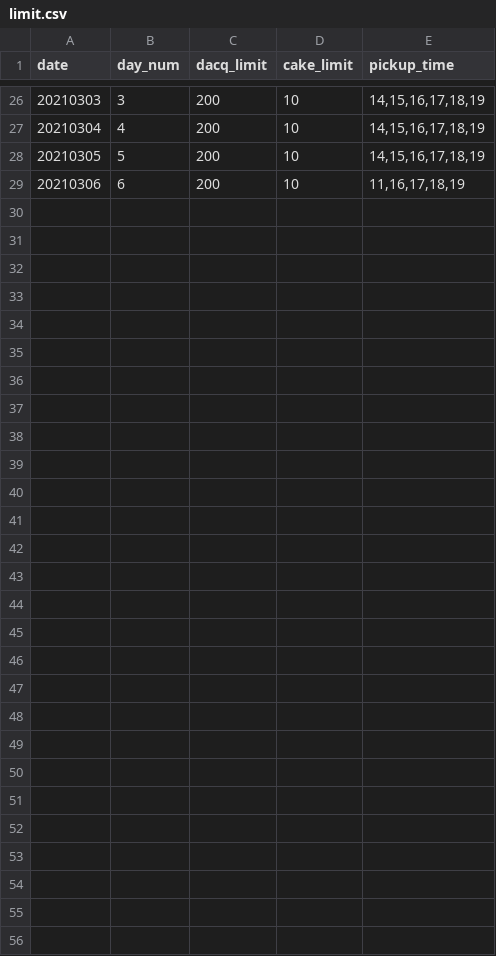
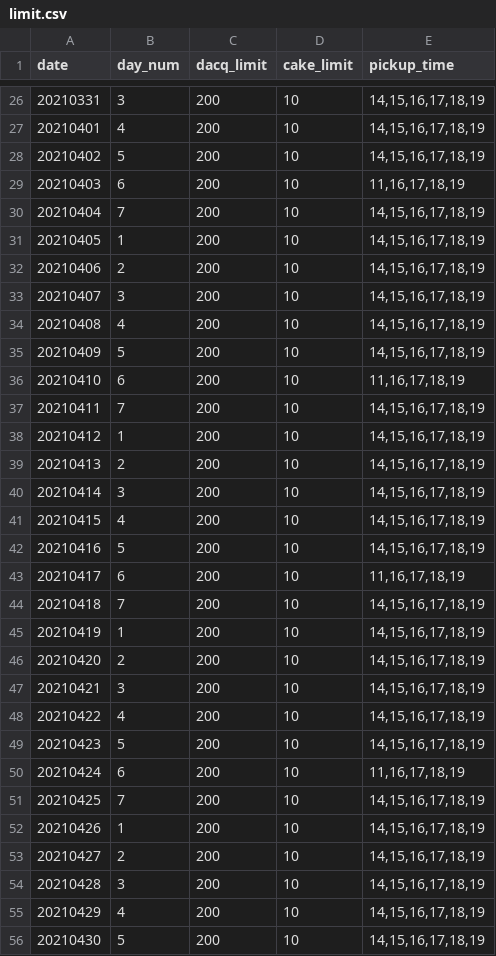
Before and after one commit to MinhoChoi-a/Online_Order, a CSV file: public/db/limit.csv, drawn as a sheet; only a part is shown, gaps mark what is left out; the diff names each change by its address in the sheet, - before the commit and + after, or states it on an @@ line.

```diff
--- a/public/db/limit.csv
+++ b/public/db/limit.csv
@@ column A (date) renumbered between rows 2 and 29 @@
+row 30: 20210404 | 7 | 200 | 10 | 14,15,16,17,18,19
+row 31: 20210405 | 1 | 200 | 10 | 14,15,16,17,18,19
+row 32: 20210406 | 2 | 200 | 10 | 14,15,16,17,18,19
+row 33: 20210407 | 3 | 200 | 10 | 14,15,16,17,18,19
+row 34: 20210408 | 4 | 200 | 10 | 14,15,16,17,18,19
+row 35: 20210409 | 5 | 200 | 10 | 14,15,16,17,18,19
+row 36: 20210410 | 6 | 200 | 10 | 11,16,17,18,19
+row 37: 20210411 | 7 | 200 | 10 | 14,15,16,17,18,19
+row 38: 20210412 | 1 | 200 | 10 | 14,15,16,17,18,19
+row 39: 20210413 | 2 | 200 | 10 | 14,15,16,17,18,19
+row 40: 20210414 | 3 | 200 | 10 | 14,15,16,17,18,19
+row 41: 20210415 | 4 | 200 | 10 | 14,15,16,17,18,19
+row 42: 20210416 | 5 | 200 | 10 | 14,15,16,17,18,19
+row 43: 20210417 | 6 | 200 | 10 | 11,16,17,18,19
+row 44: 20210418 | 7 | 200 | 10 | 14,15,16,17,18,19
+row 45: 20210419 | 1 | 200 | 10 | 14,15,16,17,18,19
+row 46: 20210420 | 2 | 200 | 10 | 14,15,16,17,18,19
+row 47: 20210421 | 3 | 200 | 10 | 14,15,16,17,18,19
+row 48: 20210422 | 4 | 200 | 10 | 14,15,16,17,18,19
+row 49: 20210423 | 5 | 200 | 10 | 14,15,16,17,18,19
+row 50: 20210424 | 6 | 200 | 10 | 11,16,17,18,19
+row 51: 20210425 | 7 | 200 | 10 | 14,15,16,17,18,19
+row 52: 20210426 | 1 | 200 | 10 | 14,15,16,17,18,19
+row 53: 20210427 | 2 | 200 | 10 | 14,15,16,17,18,19
+row 54: 20210428 | 3 | 200 | 10 | 14,15,16,17,18,19
+row 55: 20210429 | 4 | 200 | 10 | 14,15,16,17,18,19
+row 56: 20210430 | 5 | 200 | 10 | 14,15,16,17,18,19
```
Also changed, not shown: 11 other files.
